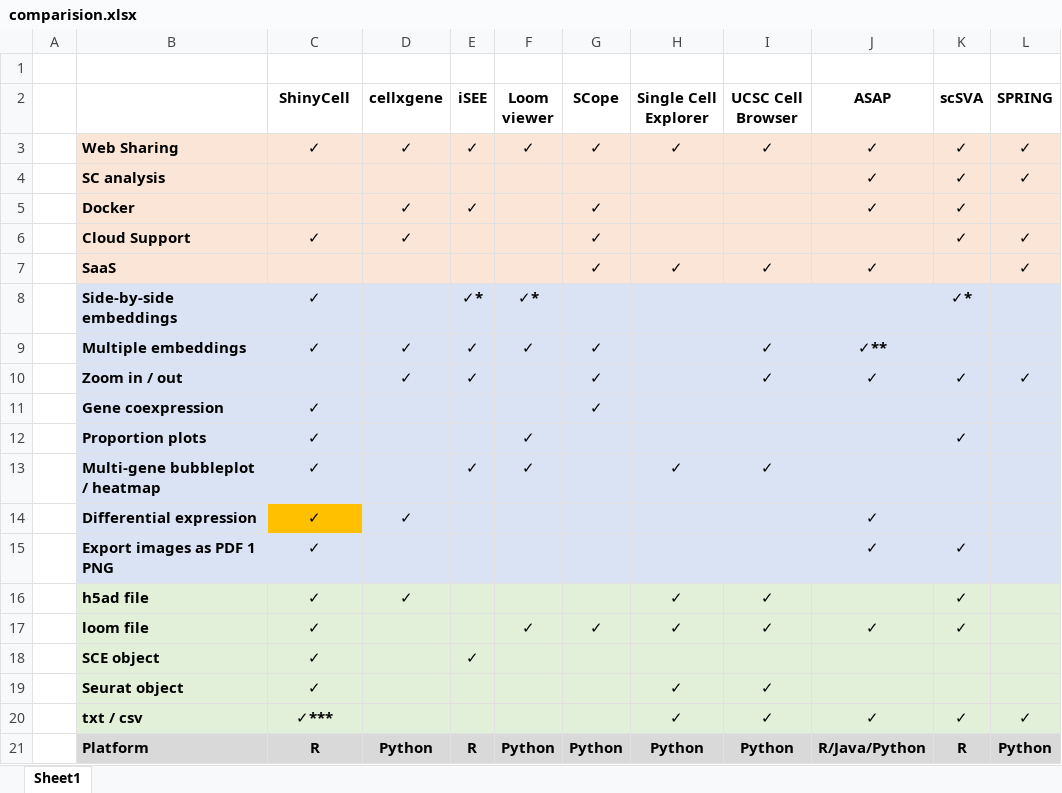
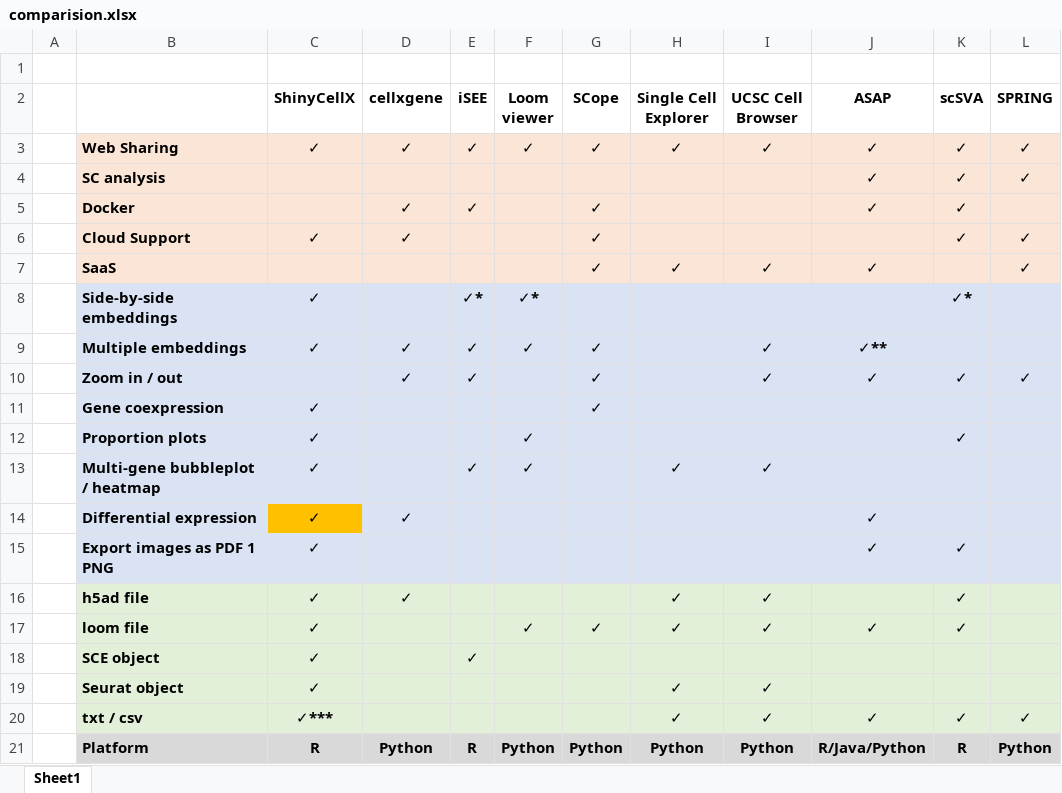
Before and after one commit to chenhy-lab/ShinyCell, an Excel workbook: images/comparision.xlsx, sheet Sheet1, drawn as a sheet; values as stored, in another font and other column widths than the file's, no borders; the diff names each change by its address in the sheet, - before the commit and + after, or states it on an @@ line.

Commit message:
ShinyCellX

```diff
--- a/images/comparision.xlsx (sheet Sheet1)
+++ b/images/comparision.xlsx (sheet Sheet1)
-C2: ShinyCell
+C2: ShinyCellX
```
Also changed, not shown: 8 other files.
